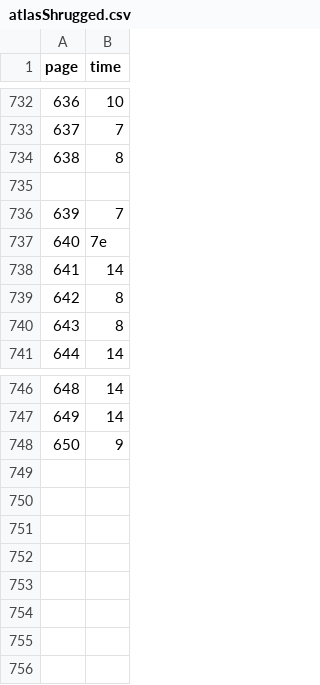
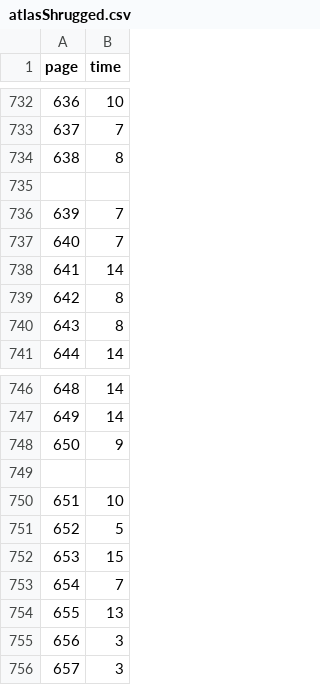
Before and after one commit to kirjs/just-some-numbers, a CSV file: atlasShrugged.csv, drawn as a sheet; only a part is shown, gaps mark what is left out.

Commit message:
2015-01-18

```diff
--- a/atlasShrugged.csv
+++ b/atlasShrugged.csv
@@ -736,3 +736,3 @@ page,time
 639,7
-640,7e
+640,7
 641,14
@@ -748 +748,9 @@ page,time
 650,9
+
+651,10
+652,5
+653,15
+654,7
+655,13
+656,3
+657,3
```
